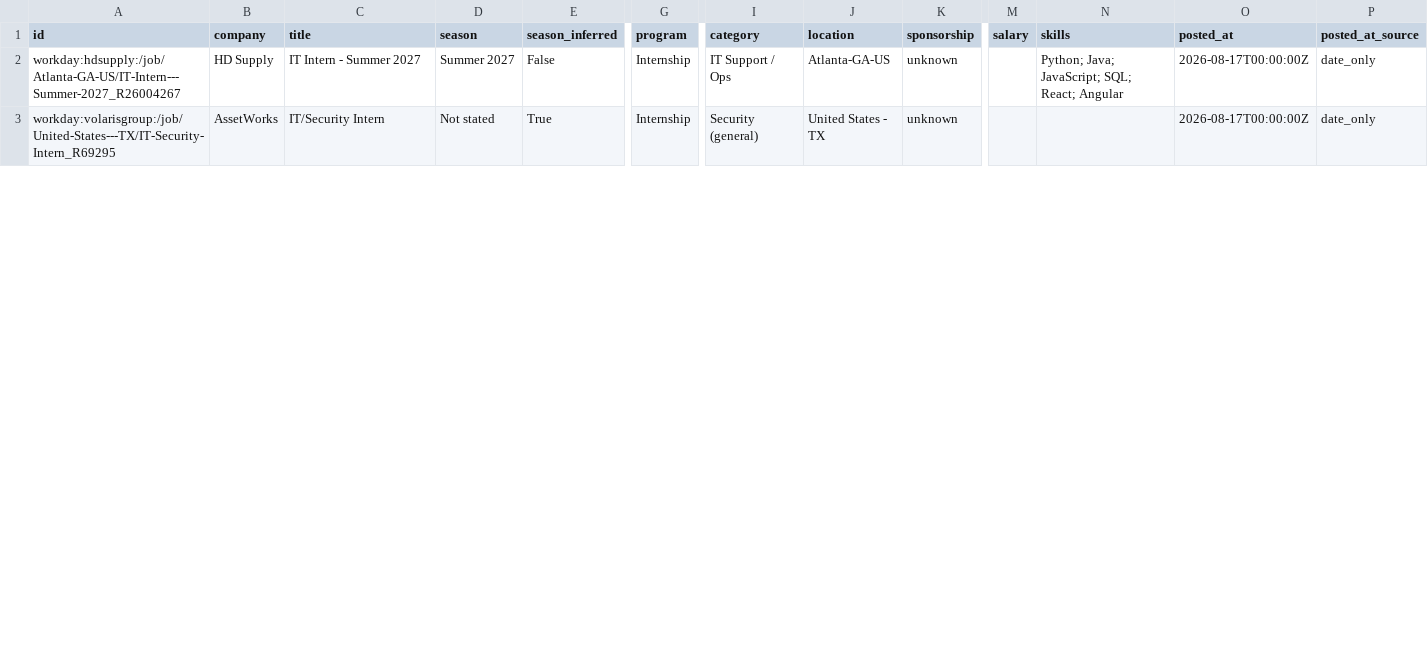
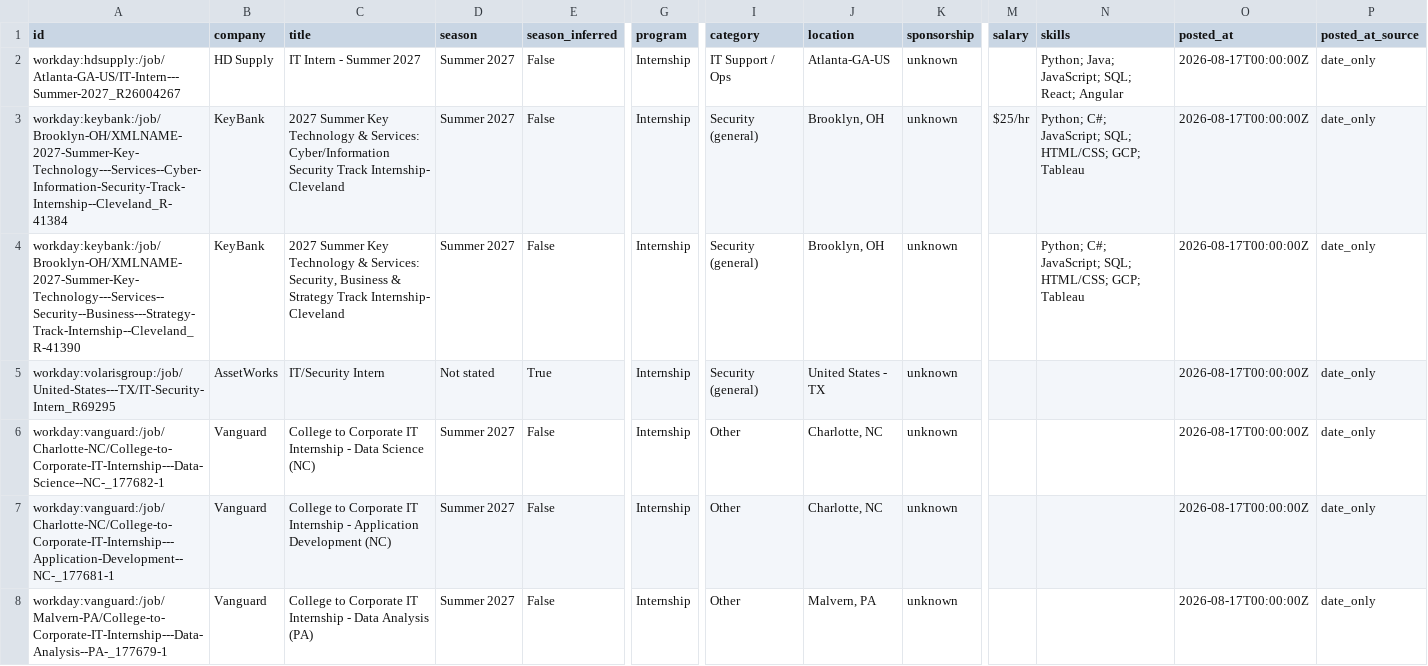
Before and after one commit to ihrtkaii/secnet-internships, a CSV file: data/internships.csv, drawn as a sheet; only a part is shown, gaps mark what is left out; rows hold the shown columns only; the diff covers the shown part only; the diff names each change by its address in the sheet, - before the commit and + after, or states it on an @@ line.

```diff
--- a/data/internships.csv
+++ b/data/internships.csv
+row 3: workday:keybank:/job/Brooklyn-OH/XMLNAME-2027-Summer-Key-Technology---Services--Cyber-Information-Security-Track-Internship--Cleveland_R-41384 | KeyBank | 2027 Summer Key Technology & Services: Cyber/Information Security Track Internship- Cleveland | Summer 2027 | False | Internship | Security (general) | Brooklyn, OH | unknown | $25/hr | Python; C#; JavaScript; SQL; HTML/CSS; GCP; Tableau | 2026-08-17T00:00:00Z | date_only
+row 4: workday:keybank:/job/Brooklyn-OH/XMLNAME-2027-Summer-Key-Technology---Services--Security--Business---Strategy-Track-Internship--Cleveland_R-41390 | KeyBank | 2027 Summer Key Technology & Services: Security, Business & Strategy Track Internship- Cleveland | Summer 2027 | False | Internship | Security (general) | Brooklyn, OH | unknown |  | Python; C#; JavaScript; SQL; HTML/CSS; GCP; Tableau | 2026-08-17T00:00:00Z | date_only
+row 6: workday:vanguard:/job/Charlotte-NC/College-to-Corporate-IT-Internship---Data-Science--NC-_177682-1 | Vanguard | College to Corporate IT Internship - Data Science (NC) | Summer 2027 | False | Internship | Other | Charlotte, NC | unknown |  |  | 2026-08-17T00:00:00Z | date_only
+row 7: workday:vanguard:/job/Charlotte-NC/College-to-Corporate-IT-Internship---Application-Development--NC-_177681-1 | Vanguard | College to Corporate IT Internship - Application Development (NC) | Summer 2027 | False | Internship | Other | Charlotte, NC | unknown |  |  | 2026-08-17T00:00:00Z | date_only
+row 8: workday:vanguard:/job/Malvern-PA/College-to-Corporate-IT-Internship---Data-Analysis--PA-_177679-1 | Vanguard | College to Corporate IT Internship - Data Analysis (PA) | Summer 2027 | False | Internship | Other | Malvern, PA | unknown |  |  | 2026-08-17T00:00:00Z | date_only
```
Also changed, not shown: 4 added rows and 15 edited cells elsewhere in this file, docs/internships.csv, 15 other files.
